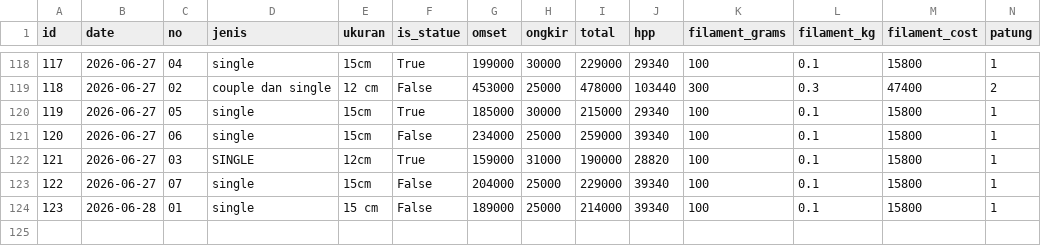
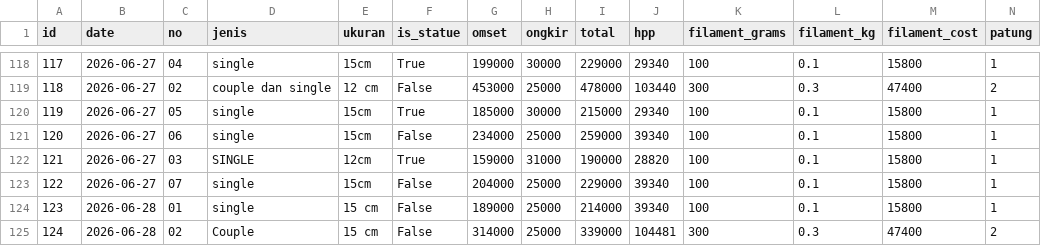
Before and after one commit to kedebuk/tinybestie-profit-dashboard, a CSV file: orders.csv, drawn as a sheet; only a part is shown, gaps mark what is left out; rows hold the shown columns only; the diff names each change by its address in the sheet, - before the commit and + after, or states it on an @@ line.

```diff
--- a/orders.csv
+++ b/orders.csv
+row 125: 124 | 2026-06-28 | 02 | Couple | 15 cm | False | 314000 | 25000 | 339000 | 104481 | 300 | 0.3 | 47400 | 2
```
Also changed, not shown: summary.csv, 2 other files.
